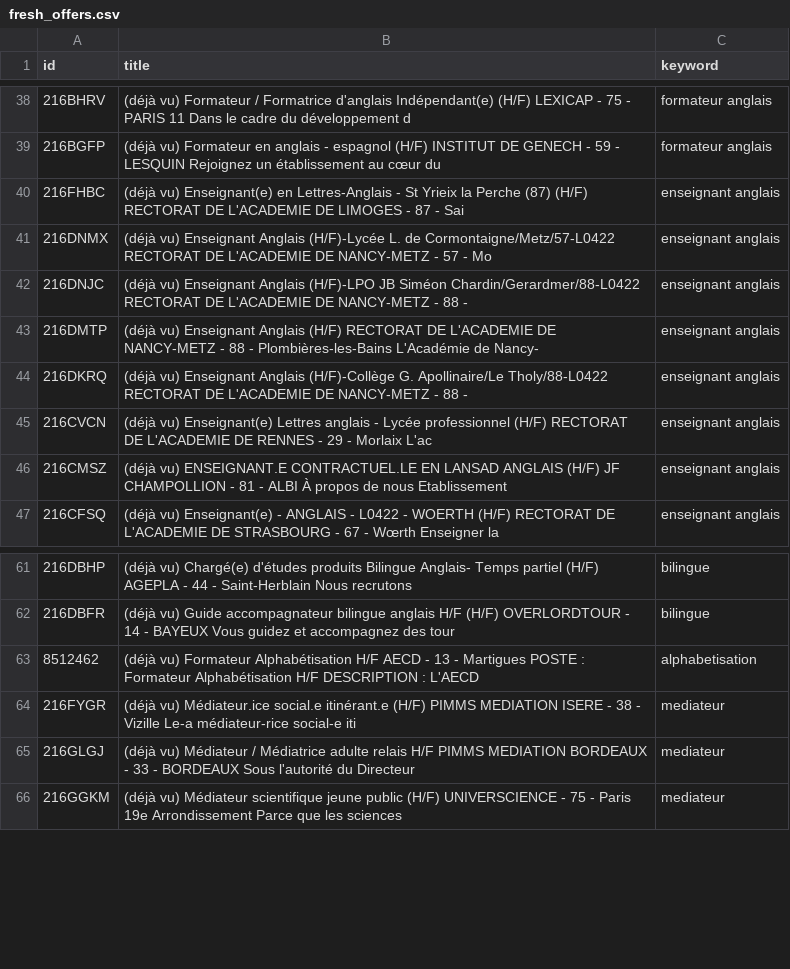
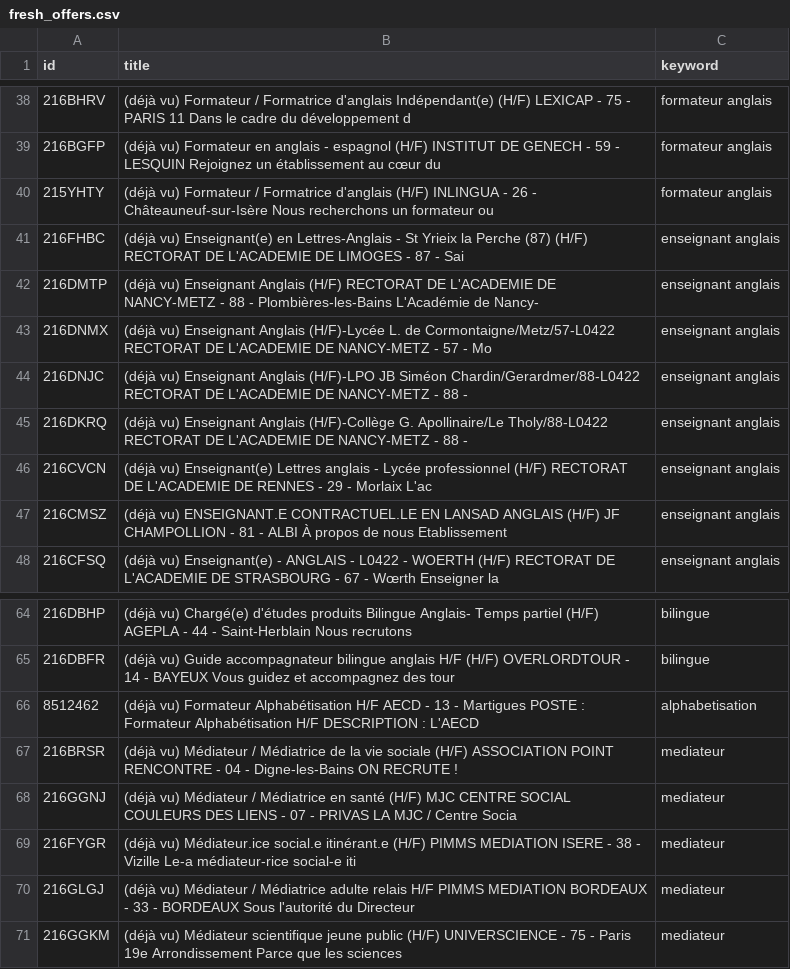
Before and after one commit to sourovdeb/my_professional_documents, a CSV file: data/fresh_offers.csv, drawn as a sheet; only a part is shown, gaps mark what is left out; the diff covers the shown part only.

```diff
--- a/data/fresh_offers.csv
+++ b/data/fresh_offers.csv
@@ -39,6 +39,7 @@ id,title,keyword
 216BGFP,(déjà vu) Formateur en anglais - espagnol (H/F) INSTITUT DE GENECH - 59 - LESQUIN Rejoignez un établissement au cœur du ,formateur anglais
+215YHTY,(déjà vu) Formateur / Formatrice d'anglais (H/F) INLINGUA - 26 - Châteauneuf-sur-Isère Nous recherchons un formateur ou ,formateur anglais
 216FHBC,(déjà vu) Enseignant(e) en Lettres-Anglais - St Yrieix la Perche (87) (H/F) RECTORAT DE L'ACADEMIE DE LIMOGES - 87 - Sai,enseignant anglais
+216DMTP,(déjà vu) Enseignant Anglais (H/F) RECTORAT DE L'ACADEMIE DE NANCY-METZ - 88 - Plombières-les-Bains L'Académie de Nancy-,enseignant anglais
 216DNMX,(déjà vu) Enseignant Anglais (H/F)-Lycée L. de Cormontaigne/Metz/57-L0422 RECTORAT DE L'ACADEMIE DE NANCY-METZ - 57 - Mo,enseignant anglais
 216DNJC,(déjà vu) Enseignant Anglais (H/F)-LPO JB Siméon Chardin/Gerardmer/88-L0422 RECTORAT DE L'ACADEMIE DE NANCY-METZ - 88 - ,enseignant anglais
-216DMTP,(déjà vu) Enseignant Anglais (H/F) RECTORAT DE L'ACADEMIE DE NANCY-METZ - 88 - Plombières-les-Bains L'Académie de Nancy-,enseignant anglais
 216DKRQ,(déjà vu) Enseignant Anglais (H/F)-Collège G. Apollinaire/Le Tholy/88-L0422 RECTORAT DE L'ACADEMIE DE NANCY-METZ - 88 - ,enseignant anglais
@@ -63,2 +66,4 @@ id,title,keyword
 8512462,(déjà vu) Formateur Alphabétisation H/F AECD - 13 - Martigues POSTE : Formateur Alphabétisation H/F DESCRIPTION : L'AECD,alphabetisation
+216BRSR,(déjà vu) Médiateur / Médiatrice de la vie sociale (H/F) ASSOCIATION POINT RENCONTRE - 04 - Digne-les-Bains ON RECRUTE !,mediateur
+216GGNJ,(déjà vu) Médiateur / Médiatrice en santé (H/F) MJC CENTRE SOCIAL COULEURS DES LIENS - 07 - PRIVAS LA MJC / Centre Socia,mediateur
 216FYGR,(déjà vu) Médiateur.ice social.e itinérant.e (H/F) PIMMS MEDIATION ISERE - 38 - Vizille Le-a médiateur-rice social-e iti,mediateur
```
Also changed, not shown: 6 added rows, 7 removed rows, 1 moved row and 2 edited cells elsewhere in this file, 2 other files.
